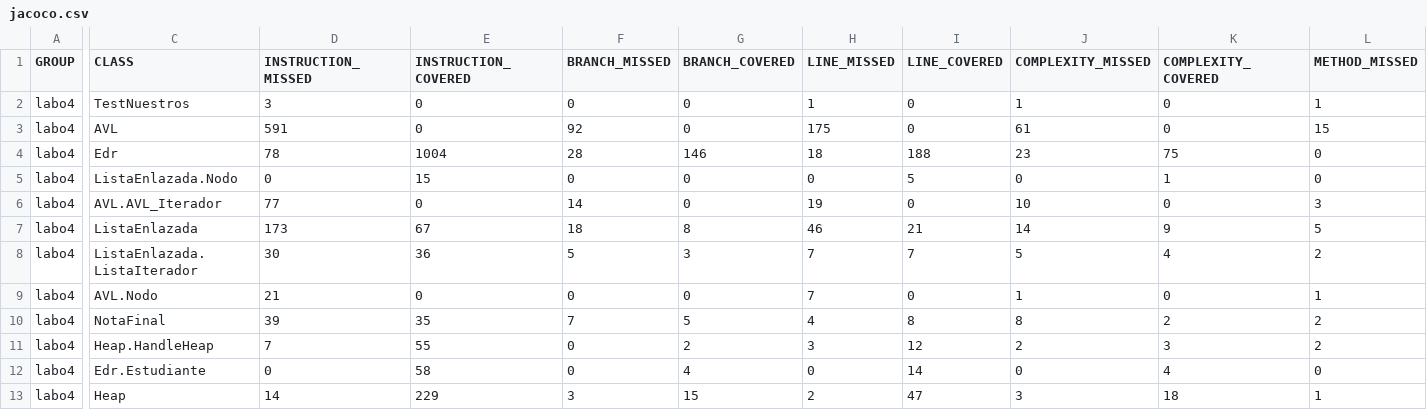
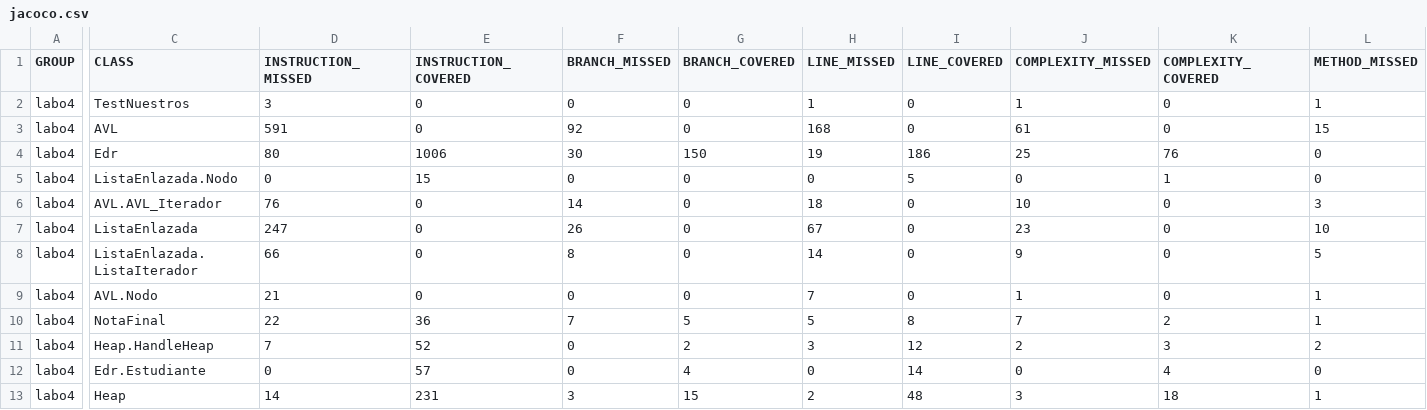
Before and after one commit to elpolopolin/tp2_algoritmos, a CSV file: target/site/jacoco/jacoco.csv, drawn as a sheet; only a part is shown, gaps mark what is left out; the diff covers the shown part only; the diff names each change by its address in the sheet, - before the commit and + after, or states it on an @@ line.

```diff
--- a/target/site/jacoco/jacoco.csv
+++ b/target/site/jacoco/jacoco.csv
-H3 (LINE_MISSED): 175
+H3 (LINE_MISSED): 168
-D4 (INSTRUCTION_MISSED): 78
+D4 (INSTRUCTION_MISSED): 80
-E4 (INSTRUCTION_COVERED): 1004
+E4 (INSTRUCTION_COVERED): 1006
-F4 (BRANCH_MISSED): 28
+F4 (BRANCH_MISSED): 30
-G4 (BRANCH_COVERED): 146
+G4 (BRANCH_COVERED): 150
-H4 (LINE_MISSED): 18
+H4 (LINE_MISSED): 19
-I4 (LINE_COVERED): 188
+I4 (LINE_COVERED): 186
-J4 (COMPLEXITY_MISSED): 23
+J4 (COMPLEXITY_MISSED): 25
-K4 (COMPLEXITY_COVERED): 75
+K4 (COMPLEXITY_COVERED): 76
-D6 (INSTRUCTION_MISSED): 77
+D6 (INSTRUCTION_MISSED): 76
-H6 (LINE_MISSED): 19
+H6 (LINE_MISSED): 18
-D7 (INSTRUCTION_MISSED): 173
+D7 (INSTRUCTION_MISSED): 247
-E7 (INSTRUCTION_COVERED): 67
+E7 (INSTRUCTION_COVERED): 0
-F7 (BRANCH_MISSED): 18
+F7 (BRANCH_MISSED): 26
-G7 (BRANCH_COVERED): 8
+G7 (BRANCH_COVERED): 0
-H7 (LINE_MISSED): 46
+H7 (LINE_MISSED): 67
-I7 (LINE_COVERED): 21
+I7 (LINE_COVERED): 0
-J7 (COMPLEXITY_MISSED): 14
+J7 (COMPLEXITY_MISSED): 23
-K7 (COMPLEXITY_COVERED): 9
+K7 (COMPLEXITY_COVERED): 0
-L7 (METHOD_MISSED): 5
+L7 (METHOD_MISSED): 10
-D8 (INSTRUCTION_MISSED): 30
+D8 (INSTRUCTION_MISSED): 66
-E8 (INSTRUCTION_COVERED): 36
+E8 (INSTRUCTION_COVERED): 0
-F8 (BRANCH_MISSED): 5
+F8 (BRANCH_MISSED): 8
-G8 (BRANCH_COVERED): 3
+G8 (BRANCH_COVERED): 0
-H8 (LINE_MISSED): 7
+H8 (LINE_MISSED): 14
-I8 (LINE_COVERED): 7
+I8 (LINE_COVERED): 0
-J8 (COMPLEXITY_MISSED): 5
+J8 (COMPLEXITY_MISSED): 9
-K8 (COMPLEXITY_COVERED): 4
+K8 (COMPLEXITY_COVERED): 0
-L8 (METHOD_MISSED): 2
+L8 (METHOD_MISSED): 5
-D10 (INSTRUCTION_MISSED): 39
+D10 (INSTRUCTION_MISSED): 22
-E10 (INSTRUCTION_COVERED): 35
+E10 (INSTRUCTION_COVERED): 36
-H10 (LINE_MISSED): 4
+H10 (LINE_MISSED): 5
-J10 (COMPLEXITY_MISSED): 8
+J10 (COMPLEXITY_MISSED): 7
-L10 (METHOD_MISSED): 2
+L10 (METHOD_MISSED): 1
-E11 (INSTRUCTION_COVERED): 55
+E11 (INSTRUCTION_COVERED): 52
-E12 (INSTRUCTION_COVERED): 58
+E12 (INSTRUCTION_COVERED): 57
-E13 (INSTRUCTION_COVERED): 229
+E13 (INSTRUCTION_COVERED): 231
-I13 (LINE_COVERED): 47
+I13 (LINE_COVERED): 48
```
Also changed, not shown: 2 edited cells elsewhere in this file, 44 other files.
